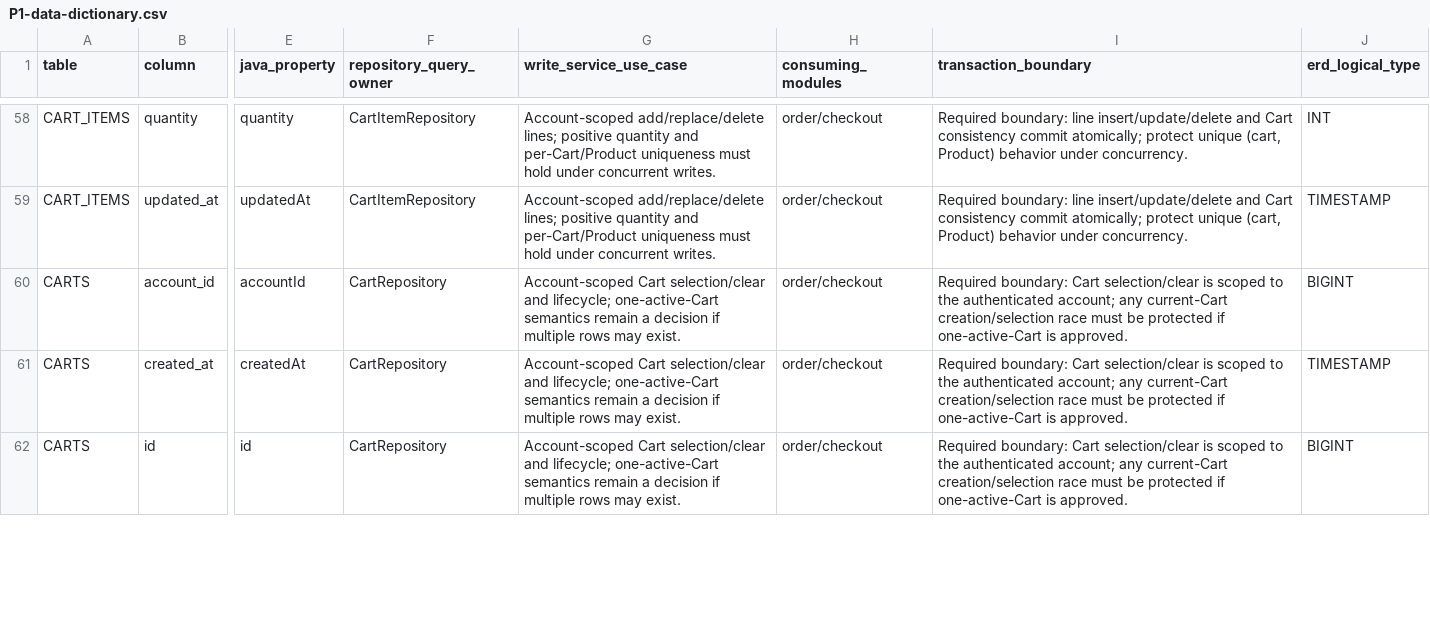
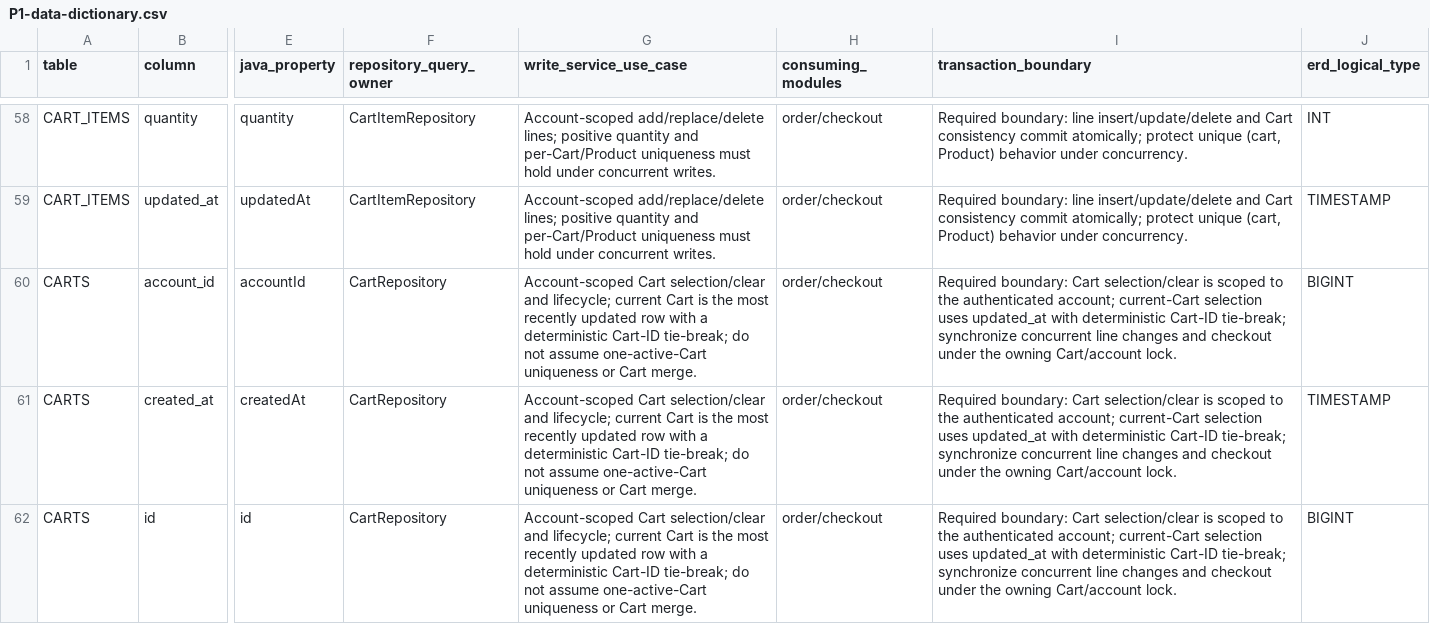
Before and after one commit to quangson2809/FIDO, a CSV file: docs/refactor-v2/p1/P1-data-dictionary.csv, drawn as a sheet; only a part is shown, gaps mark what is left out; the diff covers the shown part only; the diff names each change by its address in the sheet, - before the commit and + after, or states it on an @@ line.

Commit message:
docs: align dictionary with approved attribute and Cart rules

```diff
--- a/docs/refactor-v2/p1/P1-data-dictionary.csv
+++ b/docs/refactor-v2/p1/P1-data-dictionary.csv
-G60:G62 (write_service_use_case): …and lifecycle; one-active-Cart semantics remain a decision if multiple rows may exist.
+G60:G62 (write_service_use_case): …and lifecycle; current Cart is the most recently updated row with a deterministic Cart-ID tie-break; do not assume one-active-Cart uniqueness or Cart merge.
-I60:I62 (transaction_boundary): …authenticated account; any current-Cart creation/selection race must be protected if one-active-Cart is approved.
+I60:I62 (transaction_boundary): …authenticated account; current-Cart selection uses updated_at with deterministic Cart-ID tie-break; synchronize concurrent line changes and checkout under the owning Cart/account lock.
```
Also changed, not shown: 9 edited cells elsewhere in this file.
